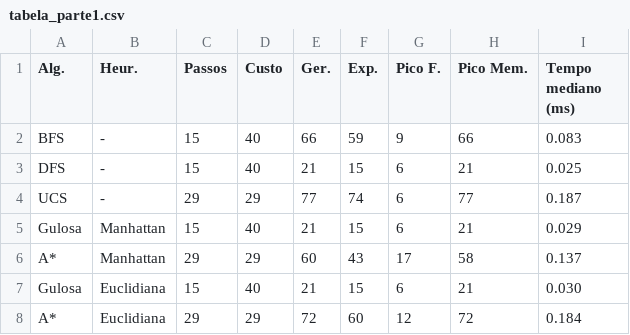
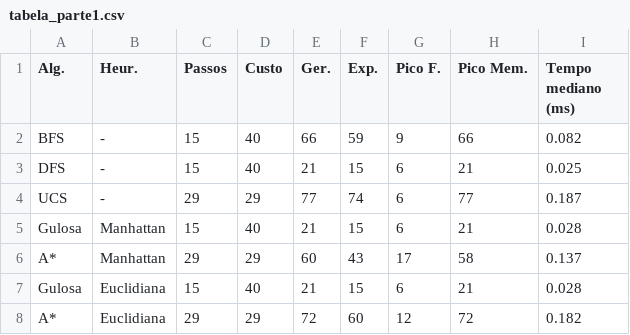
Before and after one commit to arthur-lage/trabalho_ia1, a CSV file: results/tabela_parte1.csv, drawn as a sheet.

Commit message:
Modifica run_experiments para a parte 2

```diff
--- a/results/tabela_parte1.csv
+++ b/results/tabela_parte1.csv
@@ -1,8 +1,8 @@
 Alg.,Heur.,Passos,Custo,Ger.,Exp.,Pico F.,Pico Mem.,Tempo mediano (ms)
-BFS,-,15,40,66,59,9,66,0.083
+BFS,-,15,40,66,59,9,66,0.082
 DFS,-,15,40,21,15,6,21,0.025
 UCS,-,29,29,77,74,6,77,0.187
-Gulosa,Manhattan,15,40,21,15,6,21,0.029
+Gulosa,Manhattan,15,40,21,15,6,21,0.028
 A*,Manhattan,29,29,60,43,17,58,0.137
-Gulosa,Euclidiana,15,40,21,15,6,21,0.030
-A*,Euclidiana,29,29,72,60,12,72,0.184
+Gulosa,Euclidiana,15,40,21,15,6,21,0.028
+A*,Euclidiana,29,29,72,60,12,72,0.182
```
Also changed, not shown: 5 other files.
